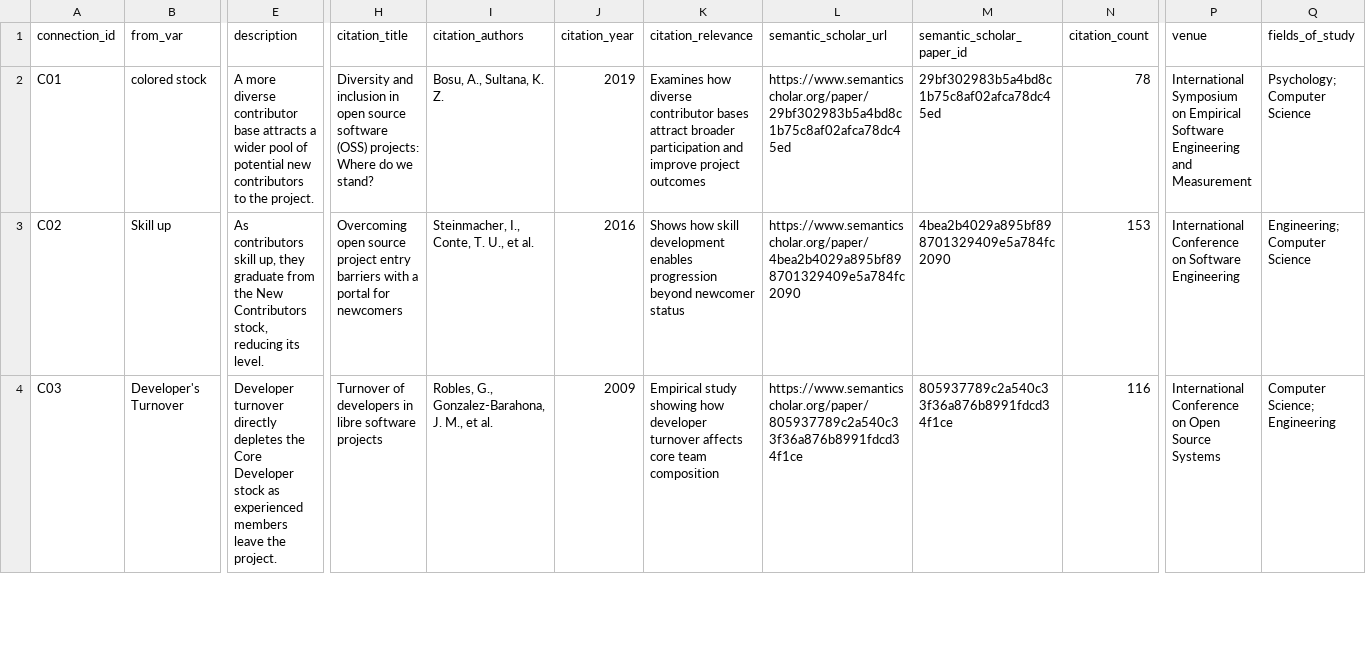
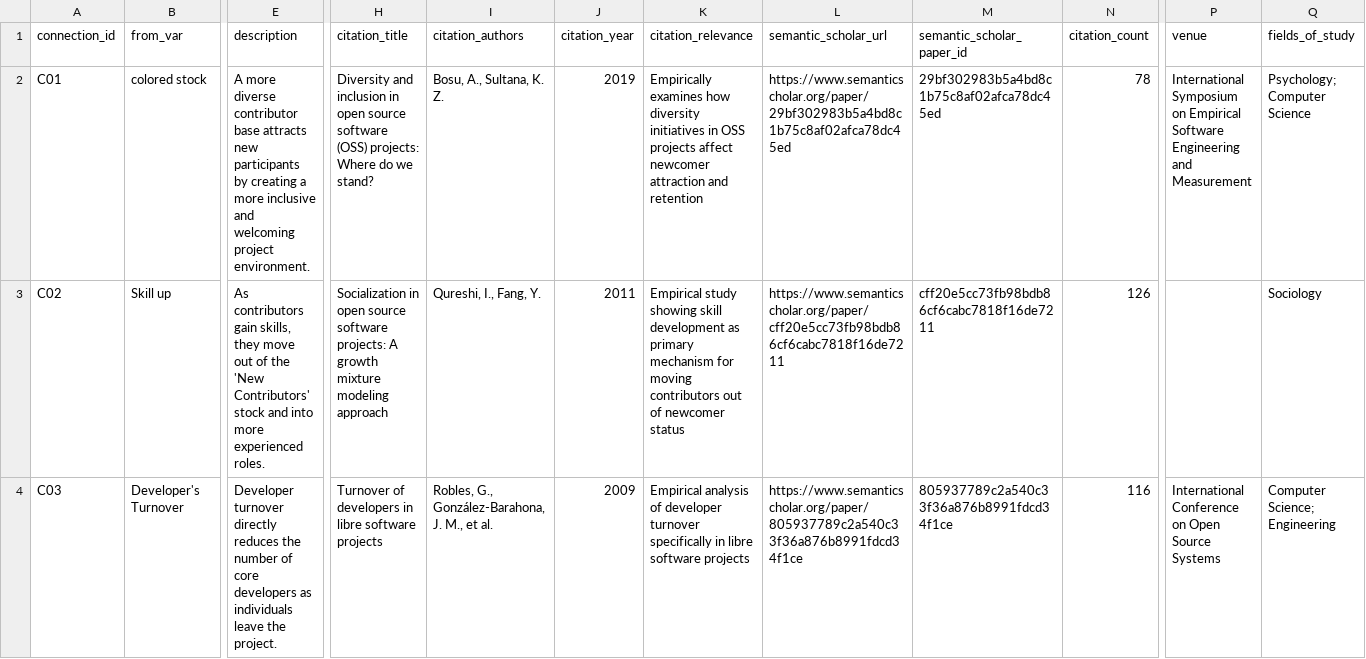
Before and after one commit to a-bakhtiari/sd_model, a CSV file: projects/sd_test/artifacts/connections/connections_export.csv, drawn as a sheet; only a part is shown, gaps mark what is left out; the diff covers the shown part only; the diff names each change by its address in the sheet, - before the commit and + after, or states it on an @@ line.

```diff
--- a/projects/sd_test/artifacts/connections/connections_export.csv
+++ b/projects/sd_test/artifacts/connections/connections_export.csv
-E2 (description): …base attracts a wider pool of potential new contributors to the project.
+E2 (description): …base attracts new participants by creating a more inclusive and welcoming project environment.
-K2 (citation_relevance): Examines how diverse contributor bases attract broader participation and improve project outcomes
+K2 (citation_relevance): Empirically examines how diversity initiatives in OSS projects affect newcomer attraction and retention
-E3 (description): As contributors skill up, they graduate from the New Contributors stock, reducing its level.
+E3 (description): As contributors gain skills, they move out of the 'New Contributors' stock and into more experienced roles.
-H3 (citation_title): Overcoming open source project entry barriers with a portal for newcomers
+H3 (citation_title): Socialization in open source software projects: A growth mixture modeling approach
-I3 (citation_authors): Steinmacher, I., Conte, T. U., et al.
+I3 (citation_authors): Qureshi, I., Fang, Y.
-J3 (citation_year): 2016
+J3 (citation_year): 2011
-K3 (citation_relevance): Shows how skill development enables progression beyond newcomer status
+K3 (citation_relevance): Empirical study showing skill development as primary mechanism for moving contributors out of newcomer status
-L3 (semantic_scholar_url): https://www.semanticscholar.org/paper/4bea2b4029a895bf898701329409e5a784fc2090
+L3 (semantic_scholar_url): https://www.semanticscholar.org/paper/cff20e5cc73fb98bdb86cf6cabc7818f16de7211
-M3 (semantic_scholar_paper_id): 4bea2b4029a895bf898701329409e5a784fc2090
+M3 (semantic_scholar_paper_id): cff20e5cc73fb98bdb86cf6cabc7818f16de7211
-N3 (citation_count): 153
+N3 (citation_count): 126
-P3 (venue): International Conference on Software Engineering
+P3 (venue): (empty)
-Q3 (fields_of_study): Engineering; Computer Science
+Q3 (fields_of_study): Sociology
-E4 (description): …turnover directly depletes the Core Developer stock as experienced members leave the…
+E4 (description): …turnover directly reduces the number of core developers as individuals leave the…
-I4 (citation_authors): Robles, G., Gonzalez-Barahona, J. M., et al.
+I4 (citation_authors): Robles, G., González-Barahona, J. M., et al.
-K4 (citation_relevance): Empirical study showing how developer turnover affects core team composition
+K4 (citation_relevance): Empirical analysis of developer turnover specifically in libre software projects
```
Also changed, not shown: 18 edited cells elsewhere in this file, projects/sd_test/artifacts/loops/loops_export.csv, 25 other files.
